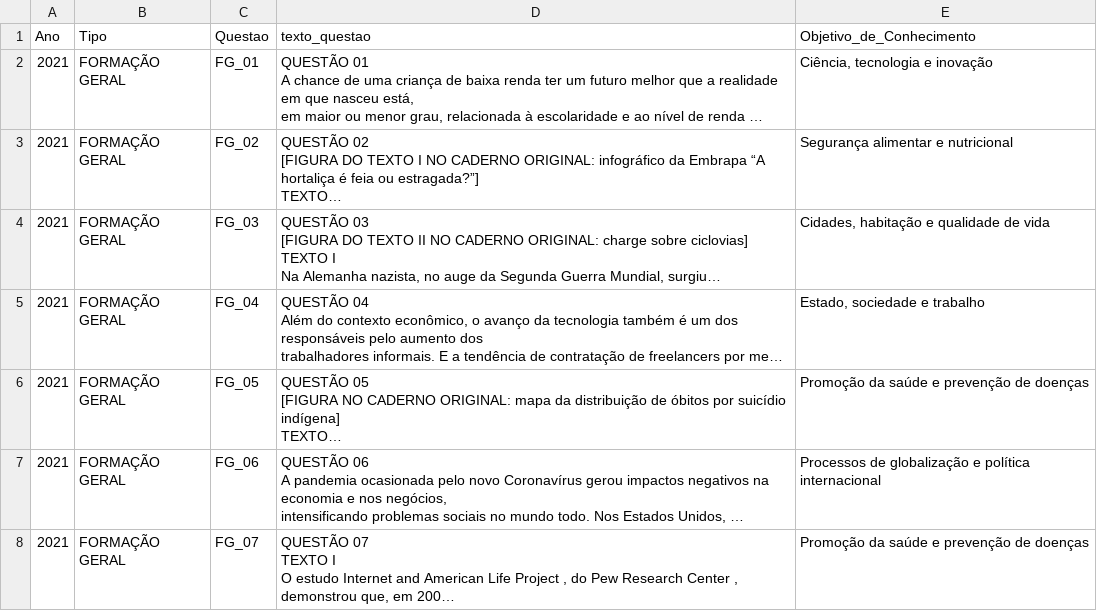
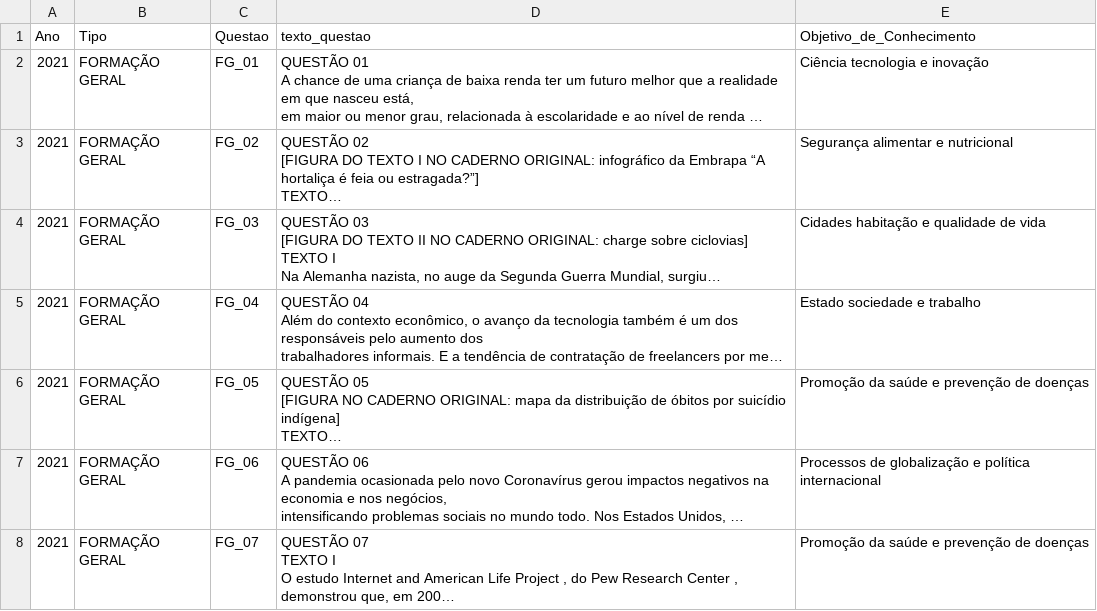
Before and after one commit to gabrizl/enade, a CSV file: relatorios_csv/Enade_Objetivo_Conhecimento - Enade_Objetivo_Conhecimento.csv, drawn as a sheet; only a part is shown; long unchanged cells end in …; the diff covers the shown part only; the diff names each change by its address in the sheet, - before the commit and + after, or states it on an @@ line.

```diff
--- a/relatorios_csv/Enade_Objetivo_Conhecimento - Enade_Objetivo_Conhecimento.csv
+++ b/relatorios_csv/Enade_Objetivo_Conhecimento - Enade_Objetivo_Conhecimento.csv
-E2 (Objetivo_de_Conhecimento): Ciência, tecnologia e inovação
+E2 (Objetivo_de_Conhecimento): Ciência tecnologia e inovação
-E4 (Objetivo_de_Conhecimento): Cidades, habitação e qualidade de vida
+E4 (Objetivo_de_Conhecimento): Cidades habitação e qualidade de vida
-E5 (Objetivo_de_Conhecimento): Estado, sociedade e trabalho
+E5 (Objetivo_de_Conhecimento): Estado sociedade e trabalho
```
Also changed, not shown: 7 edited cells elsewhere in this file, relatorios_csv/analise_questoes_anuladas.csv, relatorios_csv/analise_questoes_mais_erradas.csv, 11 other files.
